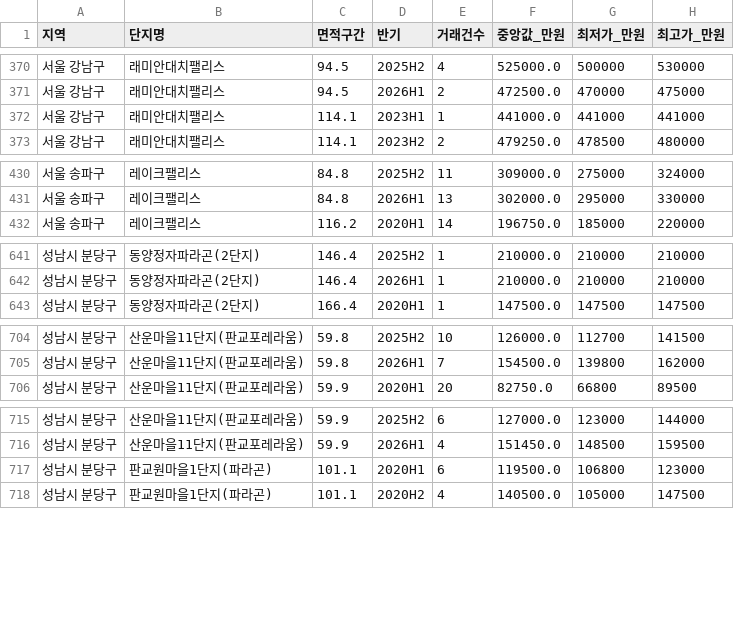
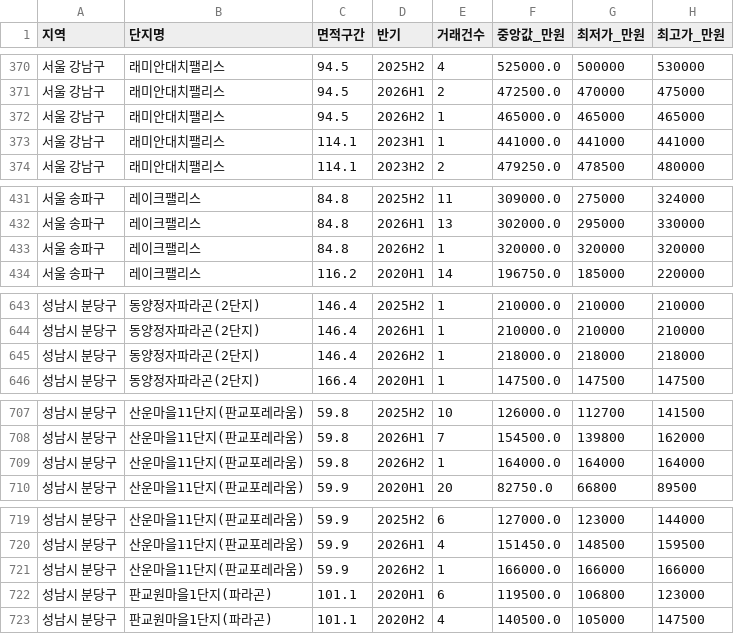
Before and after one commit to YHCha/my-budongsan-app, a CSV file: analysis_halfyear.csv, drawn as a sheet; only a part is shown, gaps mark what is left out; the diff covers the shown part only; the diff names each change by its address in the sheet, - before the commit and + after, or states it on an @@ line.

```diff
--- a/analysis_halfyear.csv
+++ b/analysis_halfyear.csv
+row 372: 서울 강남구 | 래미안대치팰리스 | 94.5 | 2026H2 | 1 | 465000.0 | 465000 | 465000
+row 433: 서울 송파구 | 레이크팰리스 | 84.8 | 2026H2 | 1 | 320000.0 | 320000 | 320000
+row 645: 성남시 분당구 | 동양정자파라곤(2단지) | 146.4 | 2026H2 | 1 | 218000.0 | 218000 | 218000
+row 709: 성남시 분당구 | 산운마을11단지(판교포레라움) | 59.8 | 2026H2 | 1 | 164000.0 | 164000 | 164000
+row 721: 성남시 분당구 | 산운마을11단지(판교포레라움) | 59.9 | 2026H2 | 1 | 166000.0 | 166000 | 166000
```
Also changed, not shown: 6 added rows and 53 edited cells elsewhere in this file, analysis_inventory.csv, analysis_monthly.csv, 7 other files.
